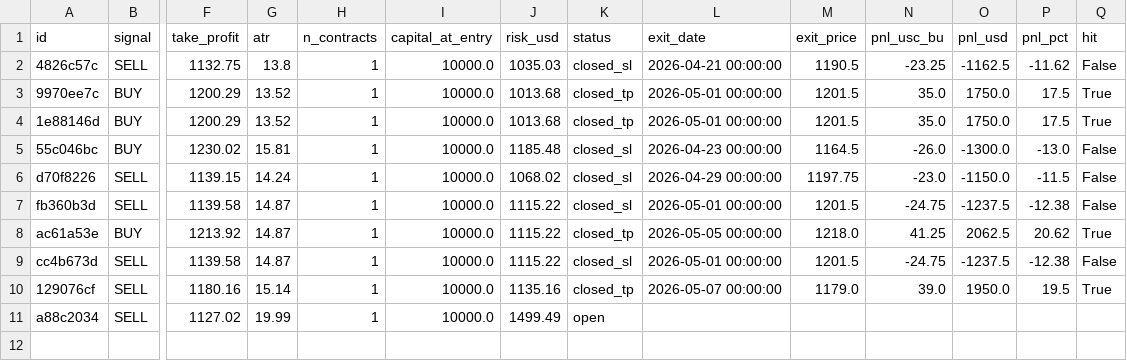
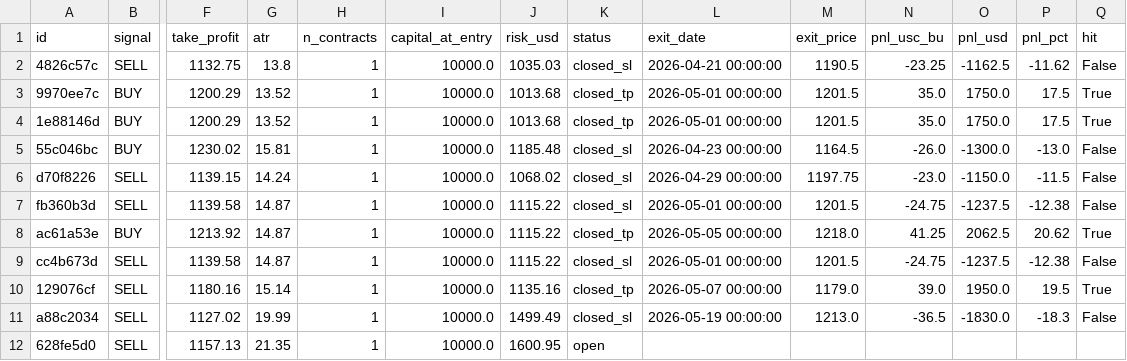
Before and after one commit to Nicotina712/agrocast, a CSV file: data/paper_trades.csv, drawn as a sheet; only a part is shown, gaps mark what is left out; rows hold the shown columns only; the diff names each change by its address in the sheet, - before the commit and + after, or states it on an @@ line.

```diff
--- a/data/paper_trades.csv
+++ b/data/paper_trades.csv
-K11 (status): open
+K11 (status): closed_sl
-L11 (exit_date): (empty)
+L11 (exit_date): 2026-05-19 00:00:00
-M11 (exit_price): (empty)
+M11 (exit_price): 1213.0
-N11 (pnl_usc_bu): (empty)
+N11 (pnl_usc_bu): -36.5
-O11 (pnl_usd): (empty)
+O11 (pnl_usd): -1830.0
-P11 (pnl_pct): (empty)
+P11 (pnl_pct): -18.3
-Q11 (hit): (empty)
+Q11 (hit): False
+row 12: 628fe5d0 | SELL | 1157.13 | 21.35 | 1 | 10000.0 | 1600.95 | open
```
Also changed, not shown: artifacts/event_memory.csv, artifacts/signals.csv, 54 other files.
